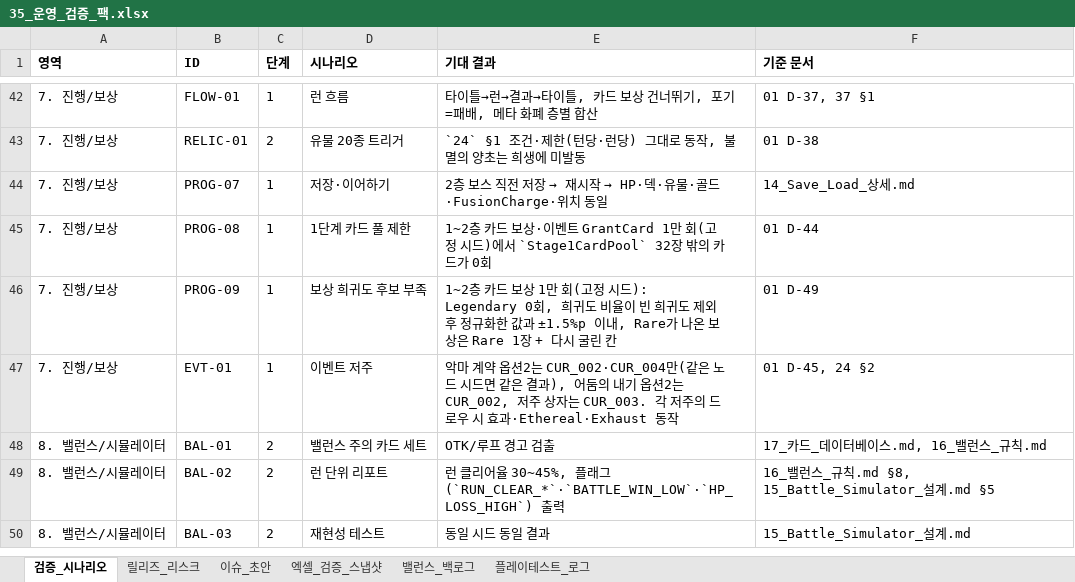
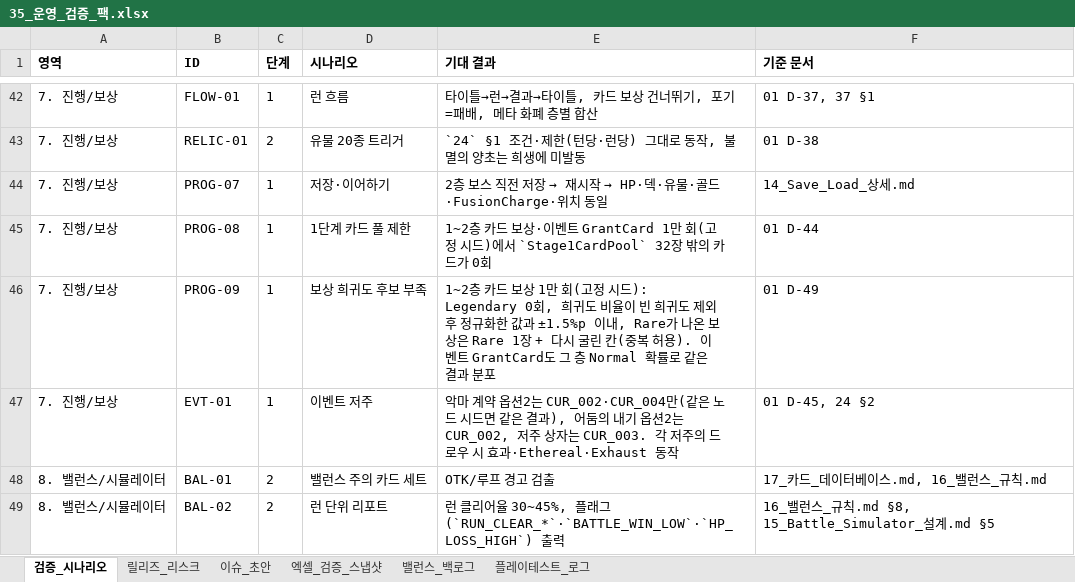
Before and after one commit to guswnstjr125/game, an Excel workbook: docs/design/35_운영_검증_팩.xlsx, sheet 검증_시나리오, drawn as a sheet; only a part is shown, gaps mark what is left out; the shorter side is filled out with more unchanged rows; values as stored, in another font and other column widths than the file's, no borders; the diff names each change by its address in the sheet, - before the commit and + after, or states it on an @@ line.

```diff
--- a/docs/design/35_운영_검증_팩.xlsx (sheet 검증_시나리오)
+++ b/docs/design/35_운영_검증_팩.xlsx (sheet 검증_시나리오)
-E46 (기대 결과): …굴린 칸
+E46 (기대 결과): …굴린 칸(중복 허용). 이벤트 GrantCard도 그 층 Normal 확률로 같은 결과 분포
```
Also changed, not shown: sheet 이슈_초안, docs/design/06_콘텐츠_마스터.xlsx, 6 other files.
